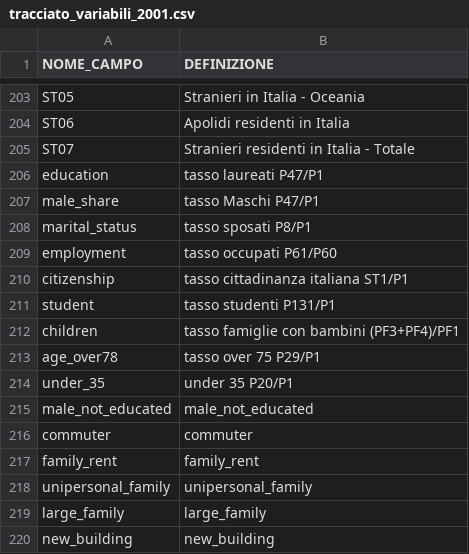
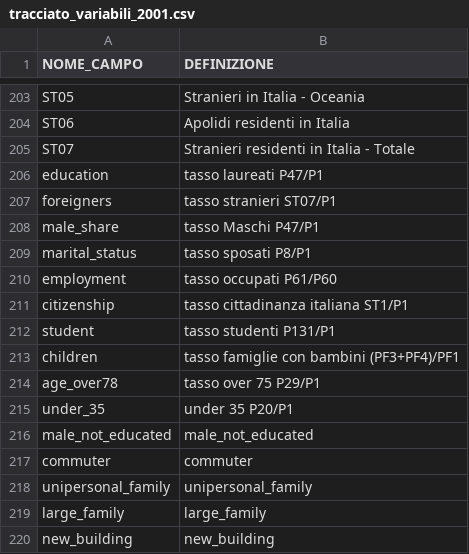
Before and after one commit to gabrielepinto/dati-sezioni-elettorali, a CSV file: dati_censimento_sezione_elettorale/tracciato_variabili_2001.csv, drawn as a sheet; only a part is shown, gaps mark what is left out.

```diff
--- a/dati_censimento_sezione_elettorale/tracciato_variabili_2001.csv
+++ b/dati_censimento_sezione_elettorale/tracciato_variabili_2001.csv
@@ -206,2 +206,3 @@ ST07,Stranieri residenti in Italia - Totale
 education,tasso laureati P47/P1
+foreigners,tasso stranieri ST07/P1
 male_share,tasso Maschi P47/P1
@@ -216,3 +217,2 @@ male_not_educated,male_not_educated
 commuter,commuter
-family_rent,family_rent
 unipersonal_family,unipersonal_family
```
Also changed, not shown: dati_censimento_sezione_elettorale/dati_censimento_interpolati_bologna2011.csv, dati_censimento_sezione_elettorale/dati_censimento_interpolati_firenze2011.csv, 10 other files.
